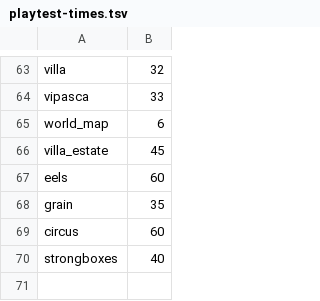
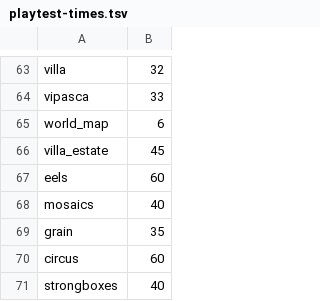
Before and after one commit to DanteArcese/legio, a TSV file: scripts/playtest-times.tsv, drawn as a sheet; only a part is shown, gaps mark what is left out; the diff names each change by its address in the sheet, - before the commit and + after, or states it on an @@ line.

```diff
--- a/scripts/playtest-times.tsv
+++ b/scripts/playtest-times.tsv
+row 68: mosaics | 40
```
Also changed, not shown: 24 other files.
